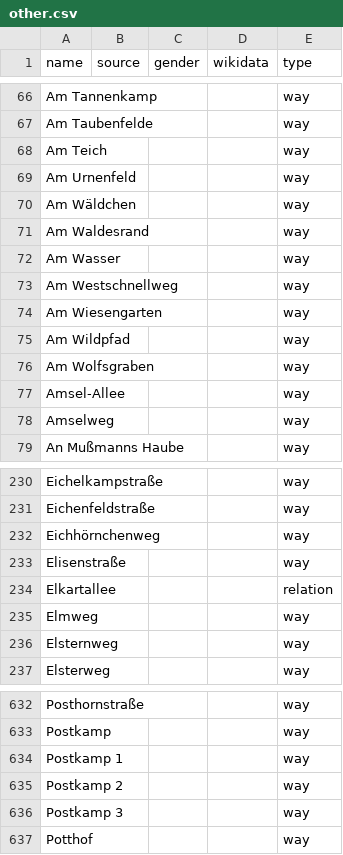
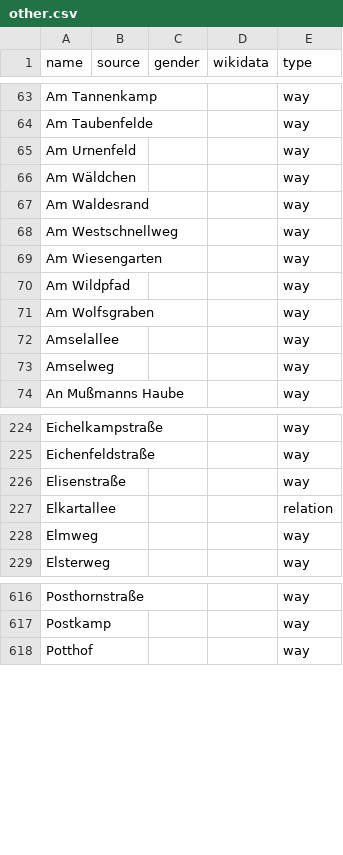
Before and after one commit to EqualStreetNames/equalstreetnames-hannover, a CSV file: data/other.csv, drawn as a sheet; only a part is shown, gaps mark what is left out; removed rows and columns are numbered as before the commit, all else as after; the diff covers the shown part only; the diff names each change by its address in the sheet, - before the commit and + after, or states it on an @@ line.

```diff
--- a/data/other.csv
+++ b/data/other.csv
-row 68: Am Teich |  |  |  | way
-row 72: Am Wasser |  |  |  | way
-A72 (name): Amsel-Allee
+A72 (name): Amselallee
-row 232: Eichhörnchenweg |  |  |  | way
-row 236: Elsternweg |  |  |  | way
-row 634: Postkamp 1 |  |  |  | way
-row 635: Postkamp 2 |  |  |  | way
-row 636: Postkamp 3 |  |  |  | way
```
Also changed, not shown: 2 added rows, 27 removed rows and 5 edited cells elsewhere in this file, data/gender.csv, 3 other files.
